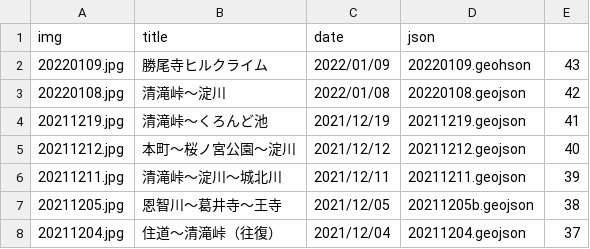
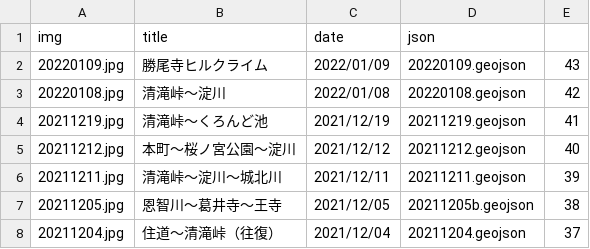
Before and after one commit to termat/potaling, a CSV file: public/pota_data.csv, drawn as a sheet; only a part is shown.

Commit message:
データ修正

```diff
--- a/public/pota_data.csv
+++ b/public/pota_data.csv
@@ -1,3 +1,3 @@
 img,title,date,json,
-20220109.jpg,勝尾寺ヒルクライム,2022/01/09,20220109.geohson,43
+20220109.jpg,勝尾寺ヒルクライム,2022/01/09,20220109.geojson,43
 20220108.jpg,清滝峠～淀川,2022/01/08,20220108.geojson,42
```
